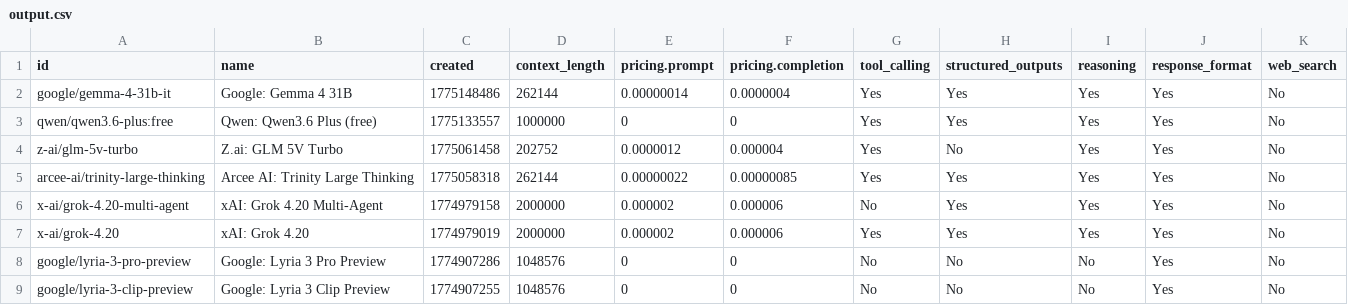
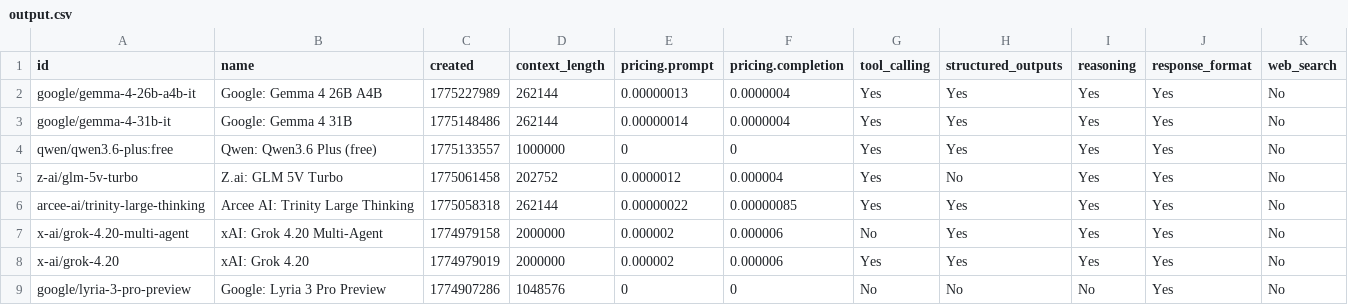
Before and after one commit to jvrck/openrouterlist, a CSV file: data/output.csv, drawn as a sheet; only a part is shown; the shorter side is filled out with more unchanged rows.

```diff
--- a/data/output.csv
+++ b/data/output.csv
@@ -1,2 +1,3 @@
 id,name,created,context_length,pricing.prompt,pricing.completion,tool_calling,structured_outputs,reasoning,response_format,web_search
+"google/gemma-4-26b-a4b-it","Google: Gemma 4 26B A4B ",1775227989,262144,"0.00000013","0.0000004","Yes","Yes","Yes","Yes","No"
 "google/gemma-4-31b-it","Google: Gemma 4 31B",1775148486,262144,"0.00000014","0.0000004","Yes","Yes","Yes","Yes","No"
```
Also changed, not shown: 2 other files.
